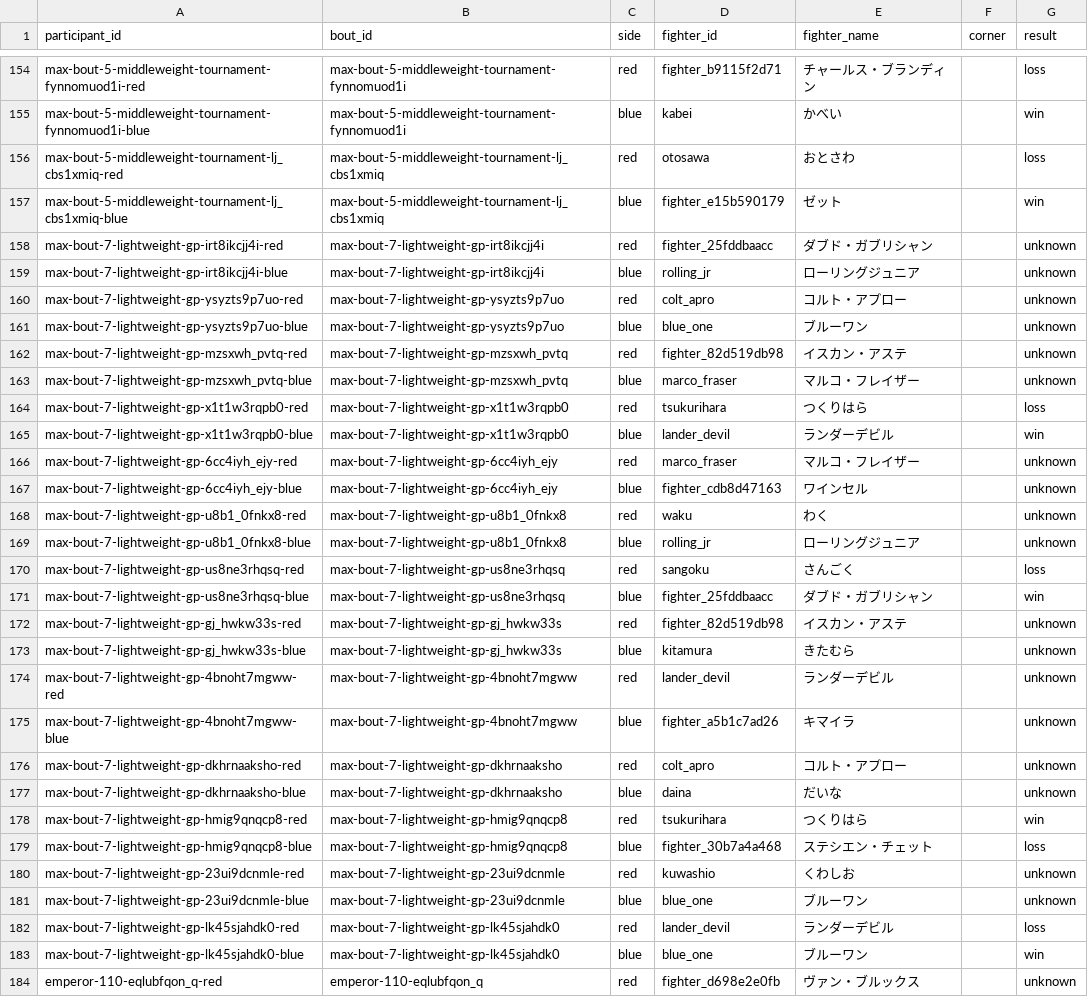
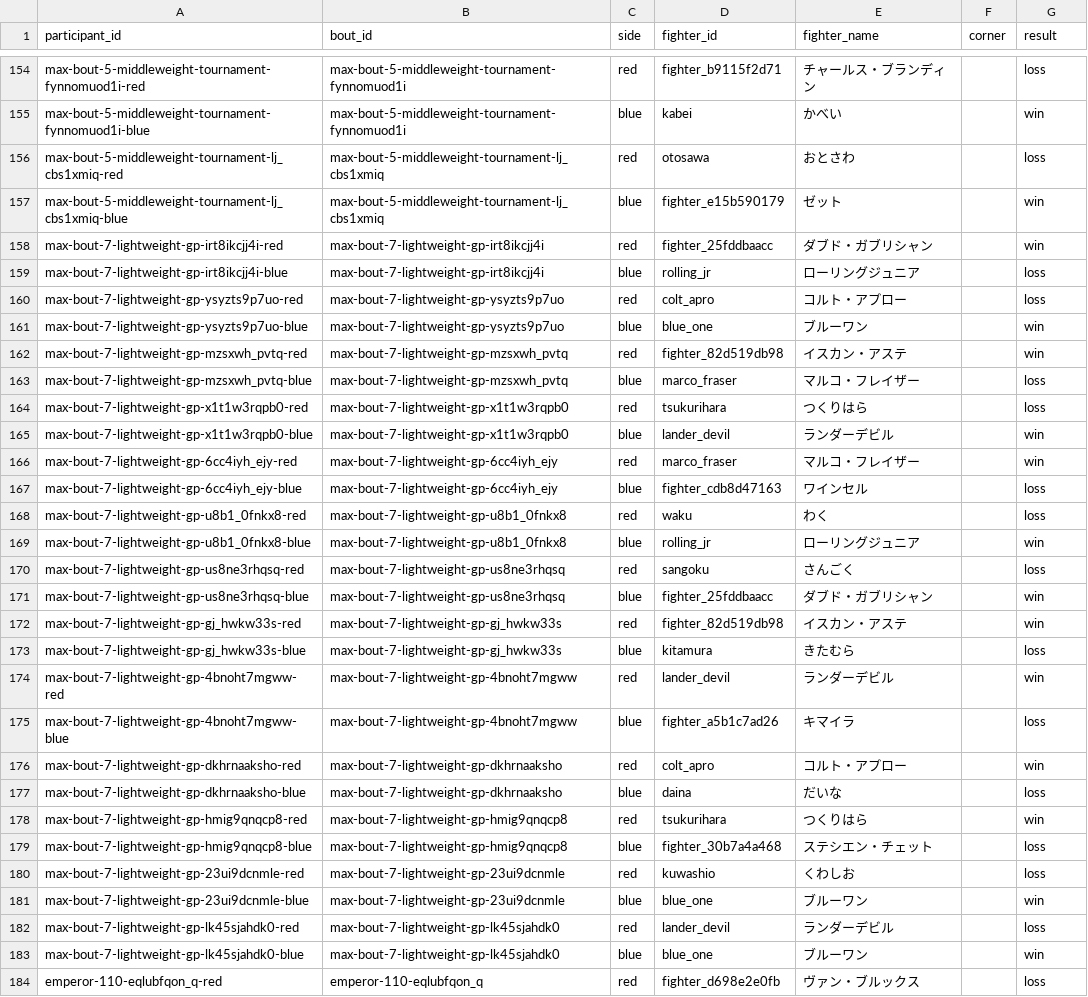
Before and after one commit to takano32/arakaku, a CSV file: data-src/bout_participants.csv, drawn as a sheet; only a part is shown, gaps mark what is left out; the diff covers the shown part only.

```diff
--- a/data-src/bout_participants.csv
+++ b/data-src/bout_participants.csv
@@ -157,28 +157,28 @@ max-bout-5-middleweight-tournament-lj_cbs1xmiq-red,max-bout-5-middleweight-tourn
 max-bout-5-middleweight-tournament-lj_cbs1xmiq-blue,max-bout-5-middleweight-tournament-lj_cbs1xmiq,blue,fighter_e15b590179,ゼット,,win
-max-bout-7-lightweight-gp-irt8ikcjj4i-red,max-bout-7-lightweight-gp-irt8ikcjj4i,red,fighter_25fddbaacc,ダブド・ガブリシャン,,unknown
-max-bout-7-lightweight-gp-irt8ikcjj4i-blue,max-bout-7-lightweight-gp-irt8ikcjj4i,blue,rolling_jr,ローリングジュニア,,unknown
-max-bout-7-lightweight-gp-ysyzts9p7uo-red,max-bout-7-lightweight-gp-ysyzts9p7uo,red,colt_apro,コルト・アプロー,,unknown
-max-bout-7-lightweight-gp-ysyzts9p7uo-blue,max-bout-7-lightweight-gp-ysyzts9p7uo,blue,blue_one,ブルーワン,,unknown
-max-bout-7-lightweight-gp-mzsxwh_pvtq-red,max-bout-7-lightweight-gp-mzsxwh_pvtq,red,fighter_82d519db98,イスカン・アステ,,unknown
-max-bout-7-lightweight-gp-mzsxwh_pvtq-blue,max-bout-7-lightweight-gp-mzsxwh_pvtq,blue,marco_fraser,マルコ・フレイザー,,unknown
+max-bout-7-lightweight-gp-irt8ikcjj4i-red,max-bout-7-lightweight-gp-irt8ikcjj4i,red,fighter_25fddbaacc,ダブド・ガブリシャン,,win
+max-bout-7-lightweight-gp-irt8ikcjj4i-blue,max-bout-7-lightweight-gp-irt8ikcjj4i,blue,rolling_jr,ローリングジュニア,,loss
+max-bout-7-lightweight-gp-ysyzts9p7uo-red,max-bout-7-lightweight-gp-ysyzts9p7uo,red,colt_apro,コルト・アプロー,,loss
+max-bout-7-lightweight-gp-ysyzts9p7uo-blue,max-bout-7-lightweight-gp-ysyzts9p7uo,blue,blue_one,ブルーワン,,win
+max-bout-7-lightweight-gp-mzsxwh_pvtq-red,max-bout-7-lightweight-gp-mzsxwh_pvtq,red,fighter_82d519db98,イスカン・アステ,,win
+max-bout-7-lightweight-gp-mzsxwh_pvtq-blue,max-bout-7-lightweight-gp-mzsxwh_pvtq,blue,marco_fraser,マルコ・フレイザー,,loss
 max-bout-7-lightweight-gp-x1t1w3rqpb0-red,max-bout-7-lightweight-gp-x1t1w3rqpb0,red,tsukurihara,つくりはら,,loss
 max-bout-7-lightweight-gp-x1t1w3rqpb0-blue,max-bout-7-lightweight-gp-x1t1w3rqpb0,blue,lander_devil,ランダーデビル,,win
-max-bout-7-lightweight-gp-6cc4iyh_ejy-red,max-bout-7-lightweight-gp-6cc4iyh_ejy,red,marco_fraser,マルコ・フレイザー,,unknown
-max-bout-7-lightweight-gp-6cc4iyh_ejy-blue,max-bout-7-lightweight-gp-6cc4iyh_ejy,blue,fighter_cdb8d47163,ワインセル,,unknown
-max-bout-7-lightweight-gp-u8b1_0fnkx8-red,max-bout-7-lightweight-gp-u8b1_0fnkx8,red,waku,わく,,unknown
-max-bout-7-lightweight-gp-u8b1_0fnkx8-blue,max-bout-7-lightweight-gp-u8b1_0fnkx8,blue,rolling_jr,ローリングジュニア,,unknown
+max-bout-7-lightweight-gp-6cc4iyh_ejy-red,max-bout-7-lightweight-gp-6cc4iyh_ejy,red,marco_fraser,マルコ・フレイザー,,win
+max-bout-7-lightweight-gp-6cc4iyh_ejy-blue,max-bout-7-lightweight-gp-6cc4iyh_ejy,blue,fighter_cdb8d47163,ワインセル,,loss
+max-bout-7-lightweight-gp-u8b1_0fnkx8-red,max-bout-7-lightweight-gp-u8b1_0fnkx8,red,waku,わく,,loss
+max-bout-7-lightweight-gp-u8b1_0fnkx8-blue,max-bout-7-lightweight-gp-u8b1_0fnkx8,blue,rolling_jr,ローリングジュニア,,win
 max-bout-7-lightweight-gp-us8ne3rhqsq-red,max-bout-7-lightweight-gp-us8ne3rhqsq,red,sangoku,さんごく,,loss
 max-bout-7-lightweight-gp-us8ne3rhqsq-blue,max-bout-7-lightweight-gp-us8ne3rhqsq,blue,fighter_25fddbaacc,ダブド・ガブリシャン,,win
-max-bout-7-lightweight-gp-gj_hwkw33s-red,max-bout-7-lightweight-gp-gj_hwkw33s,red,fighter_82d519db98,イスカン・アステ,,unknown
-max-bout-7-lightweight-gp-gj_hwkw33s-blue,max-bout-7-lightweight-gp-gj_hwkw33s,blue,kitamura,きたむら,,unknown
-max-bout-7-lightweight-gp-4bnoht7mgww-red,max-bout-7-lightweight-gp-4bnoht7mgww,red,lander_devil,ランダーデビル,,unknown
-max-bout-7-lightweight-gp-4bnoht7mgww-blue,max-bout-7-lightweight-gp-4bnoht7mgww,blue,fighter_a5b1c7ad26,キマイラ,,unknown
-max-bout-7-lightweight-gp-dkhrnaaksho-red,max-bout-7-lightweight-gp-dkhrnaaksho,red,colt_apro,コルト・アプロー,,unknown
-max-bout-7-lightweight-gp-dkhrnaaksho-blue,max-bout-7-lightweight-gp-dkhrnaaksho,blue,daina,だいな,,unknown
+max-bout-7-lightweight-gp-gj_hwkw33s-red,max-bout-7-lightweight-gp-gj_hwkw33s,red,fighter_82d519db98,イスカン・アステ,,win
+max-bout-7-lightweight-gp-gj_hwkw33s-blue,max-bout-7-lightweight-gp-gj_hwkw33s,blue,kitamura,きたむら,,loss
+max-bout-7-lightweight-gp-4bnoht7mgww-red,max-bout-7-lightweight-gp-4bnoht7mgww,red,lander_devil,ランダーデビル,,win
+max-bout-7-lightweight-gp-4bnoht7mgww-blue,max-bout-7-lightweight-gp-4bnoht7mgww,blue,fighter_a5b1c7ad26,キマイラ,,loss
+max-bout-7-lightweight-gp-dkhrnaaksho-red,max-bout-7-lightweight-gp-dkhrnaaksho,red,colt_apro,コルト・アプロー,,win
+max-bout-7-lightweight-gp-dkhrnaaksho-blue,max-bout-7-lightweight-gp-dkhrnaaksho,blue,daina,だいな,,loss
 max-bout-7-lightweight-gp-hmig9qnqcp8-red,max-bout-7-lightweight-gp-hmig9qnqcp8,red,tsukurihara,つくりはら,,win
 max-bout-7-lightweight-gp-hmig9qnqcp8-blue,max-bout-7-lightweight-gp-hmig9qnqcp8,blue,fighter_30b7a4a468,ステシエン・チェット,,loss
-max-bout-7-lightweight-gp-23ui9dcnmle-red,max-bout-7-lightweight-gp-23ui9dcnmle,red,kuwashio,くわしお,,unknown
-max-bout-7-lightweight-gp-23ui9dcnmle-blue,max-bout-7-lightweight-gp-23ui9dcnmle,blue,blue_one,ブルーワン,,unknown
+max-bout-7-lightweight-gp-23ui9dcnmle-red,max-bout-7-lightweight-gp-23ui9dcnmle,red,kuwashio,くわしお,,loss
+max-bout-7-lightweight-gp-23ui9dcnmle-blue,max-bout-7-lightweight-gp-23ui9dcnmle,blue,blue_one,ブルーワン,,win
 max-bout-7-lightweight-gp-lk45sjahdk0-red,max-bout-7-lightweight-gp-lk45sjahdk0,red,lander_devil,ランダーデビル,,loss
 max-bout-7-lightweight-gp-lk45sjahdk0-blue,max-bout-7-lightweight-gp-lk45sjahdk0,blue,blue_one,ブルーワン,,win
-emperor-110-eqlubfqon_q-red,emperor-110-eqlubfqon_q,red,fighter_d698e2e0fb,ヴァン・ブルックス,,unknown
+emperor-110-eqlubfqon_q-red,emperor-110-eqlubfqon_q,red,fighter_d698e2e0fb,ヴァン・ブルックス,,loss
```
Also changed, not shown: 151 edited cells elsewhere in this file, data-src/bouts.csv.
